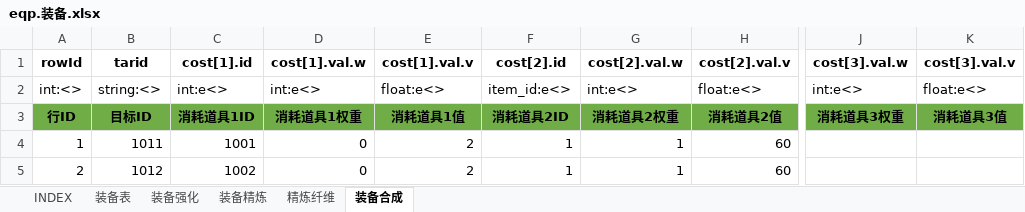
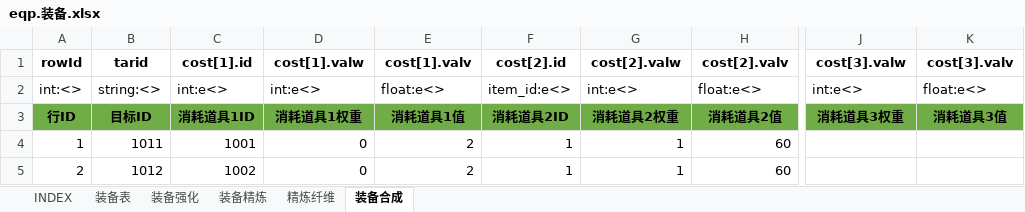
Before and after one commit to hataksumo/UIDesigner, an Excel workbook: Excel/eqp.装备.xlsx, sheet 装备合成, drawn as a sheet; only a part is shown, gaps mark what is left out; values as stored, in another font and other column widths than the file's, no borders; the diff names each change by its address in the sheet, - before the commit and + after, or states it on an @@ line.

```diff
--- a/Excel/eqp.装备.xlsx (sheet 装备合成)
+++ b/Excel/eqp.装备.xlsx (sheet 装备合成)
-D1: cost[1].val.w
+D1: cost[1].valw
-E1: cost[1].val.v
+E1: cost[1].valv
-G1: cost[2].val.w
+G1: cost[2].valw
-H1: cost[2].val.v
+H1: cost[2].valv
-J1: cost[3].val.w
+J1: cost[3].valw
-K1: cost[3].val.v
+K1: cost[3].valv
```
Also changed, not shown: sheet 装备表, sheet 装备强化, Excel/achv.成就(未完成).xlsx, Excel/attr.属性.xlsx, 5 other files.
